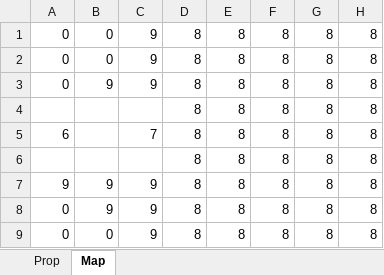
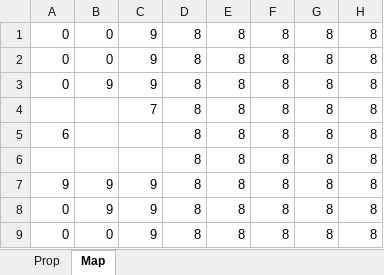
Before and after one commit to AMDYE3/Project, an Excel workbook: Assets/StreamingAssets/levels/Level4.xlsx, sheet Map, drawn as a sheet; only a part is shown; values as stored, in another font and other column widths than the file's, no borders; the diff names each change by its address in the sheet, - before the commit and + after, or states it on an @@ line.

```diff
--- a/Assets/StreamingAssets/levels/Level4.xlsx (sheet Map)
+++ b/Assets/StreamingAssets/levels/Level4.xlsx (sheet Map)
-C4: (empty)
+C4: 7
-C5: 7
+C5: (empty)
```
Also changed, not shown: Assets/StreamingAssets/levels/Level1.xlsx, Assets/StreamingAssets/levels/Level2.xlsx.
